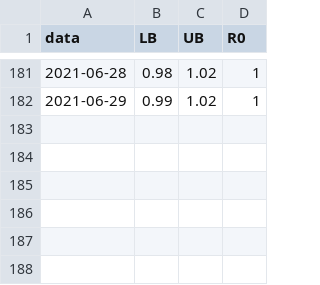
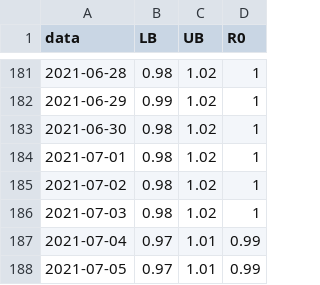
Before and after one commit to cassianord/mapas_covid_br, a CSV file: docs/data/new/dados_r0_SC.csv, drawn as a sheet; only a part is shown, gaps mark what is left out; the diff names each change by its address in the sheet, - before the commit and + after, or states it on an @@ line.

```diff
--- a/docs/data/new/dados_r0_SC.csv
+++ b/docs/data/new/dados_r0_SC.csv
+row 183: 2021-06-30 | 0.98 | 1.02 | 1
+row 184: 2021-07-01 | 0.98 | 1.02 | 1
+row 185: 2021-07-02 | 0.98 | 1.02 | 1
+row 186: 2021-07-03 | 0.98 | 1.02 | 1
+row 187: 2021-07-04 | 0.97 | 1.01 | 0.99
+row 188: 2021-07-05 | 0.97 | 1.01 | 0.99
```
Also changed, not shown: docs/data/new/r0_macro_saude/dados_r0_FOZ DO RIO ITAJAI.csv, docs/data/new/r0_macro_saude/dados_r0_GRANDE FLORIANOPOLIS.csv, 23 other files.
